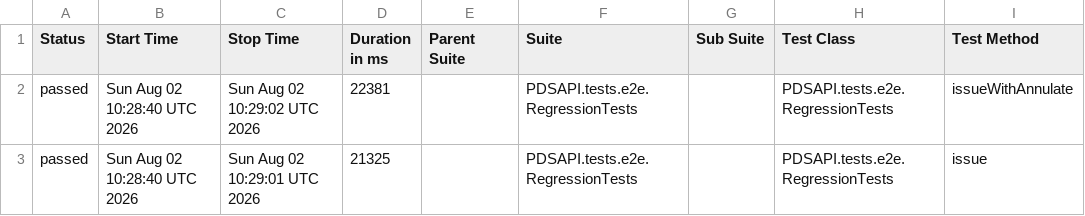
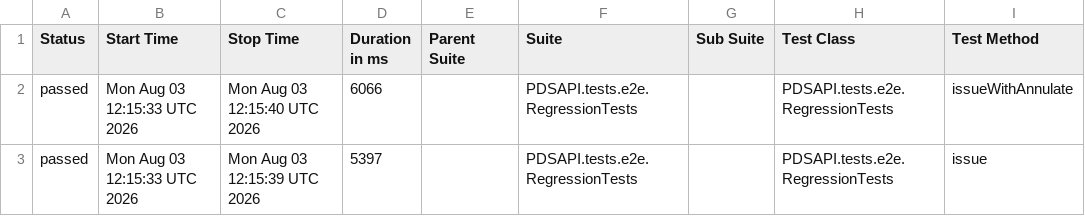
Before and after one commit to Dania13/java-test-QA, a CSV file: data/suites.csv, drawn as a sheet; only a part is shown; the diff names each change by its address in the sheet, - before the commit and + after, or states it on an @@ line.

```diff
--- a/data/suites.csv
+++ b/data/suites.csv
-B2:B3 (Start Time): Sun Aug 02 10:28:40 UTC 2026
+B2:B3 (Start Time): Mon Aug 03 12:15:33 UTC 2026
-C2 (Stop Time): Sun Aug 02 10:29:02 UTC 2026
+C2 (Stop Time): Mon Aug 03 12:15:40 UTC 2026
-D2 (Duration in ms): 22381
+D2 (Duration in ms): 6066
-C3 (Stop Time): Sun Aug 02 10:29:01 UTC 2026
+C3 (Stop Time): Mon Aug 03 12:15:39 UTC 2026
-D3 (Duration in ms): 21325
+D3 (Duration in ms): 5397
```
Also changed, not shown: 47 other files.
